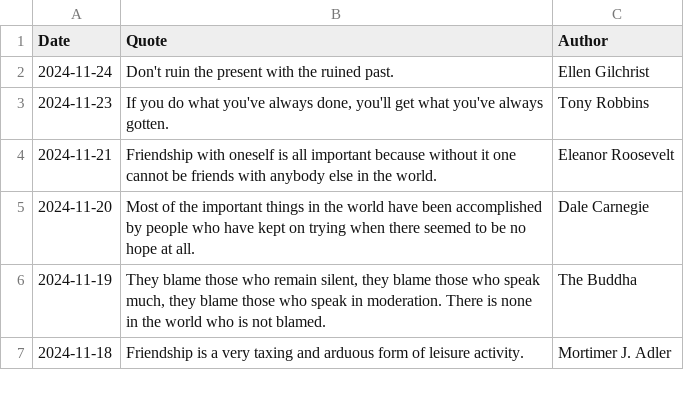
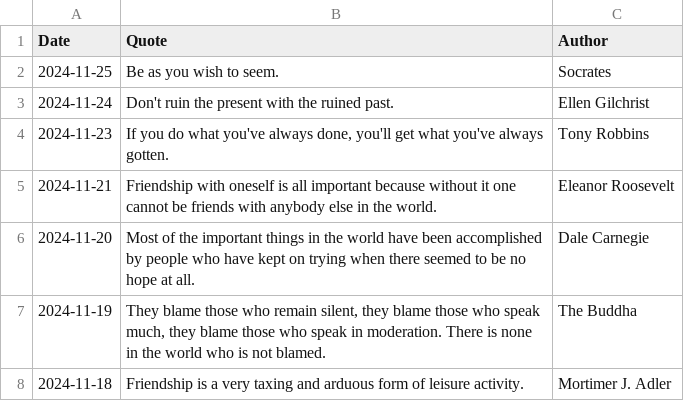
Before and after one commit to galwort/beautyisapattern, a CSV file: archive.csv, drawn as a sheet; only a part is shown; the diff names each change by its address in the sheet, - before the commit and + after, or states it on an @@ line.

```diff
--- a/archive.csv
+++ b/archive.csv
+row 2: 2024-11-25 | Be as you wish to seem. | Socrates
```
Also changed, not shown: 2 other files.
